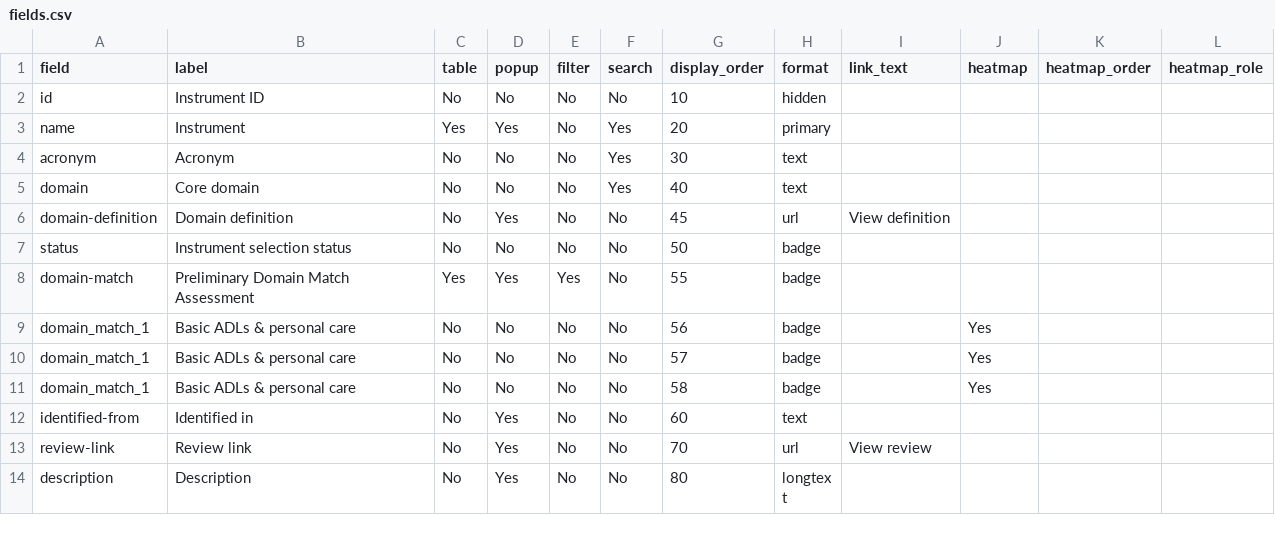
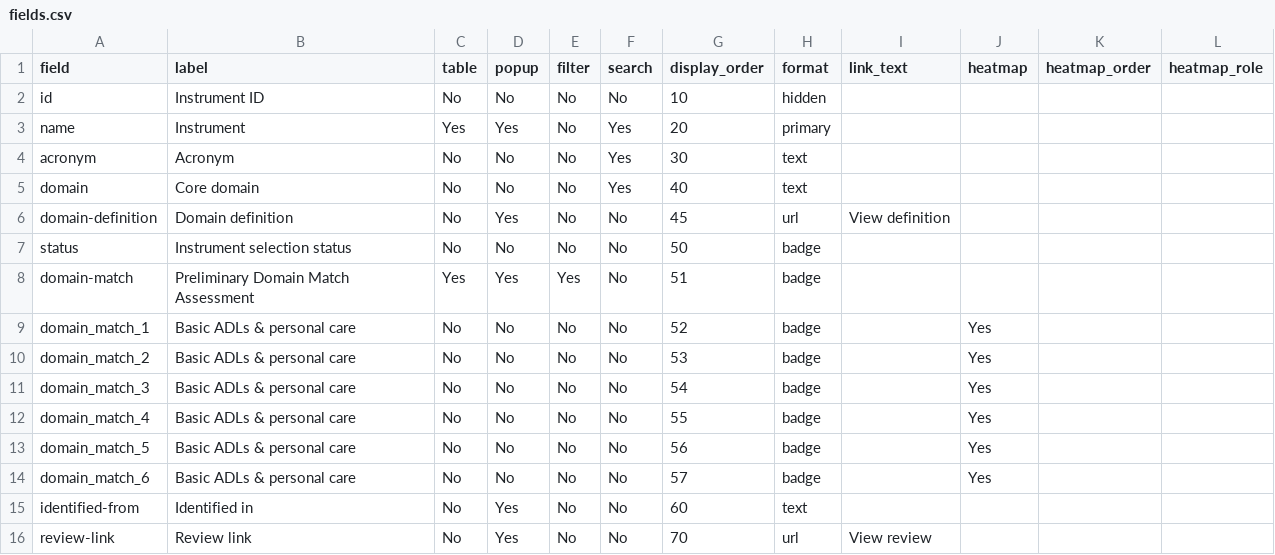
Before and after one commit to SeanFTPatterson/Functional-Outcomes, a CSV file: data/fields.csv, drawn as a sheet; only a part is shown; the shorter side is filled out with more unchanged rows.

```diff
--- a/data/fields.csv
+++ b/data/fields.csv
@@ -7,6 +7,9 @@ domain-definition,Domain definition,No,Yes,No,No,45,url,View definition,,,
 status,Instrument selection status,No,No,No,No,50,badge,,,,
-domain-match,Preliminary Domain Match Assessment,Yes,Yes,Yes,No,55,badge,,,,
-domain_match_1,Basic ADLs & personal care,No,No,No,No,56,badge,,Yes,,
-domain_match_1,Basic ADLs & personal care,No,No,No,No,57,badge,,Yes,,
-domain_match_1,Basic ADLs & personal care,No,No,No,No,58,badge,,Yes,,
+domain-match,Preliminary Domain Match Assessment,Yes,Yes,Yes,No,51,badge,,,,
+domain_match_1,Basic ADLs & personal care,No,No,No,No,52,badge,,Yes,,
+domain_match_2,Basic ADLs & personal care,No,No,No,No,53,badge,,Yes,,
+domain_match_3,Basic ADLs & personal care,No,No,No,No,54,badge,,Yes,,
+domain_match_4,Basic ADLs & personal care,No,No,No,No,55,badge,,Yes,,
+domain_match_5,Basic ADLs & personal care,No,No,No,No,56,badge,,Yes,,
+domain_match_6,Basic ADLs & personal care,No,No,No,No,57,badge,,Yes,,
 identified-from,Identified in,No,Yes,No,No,60,text,,,,
```
Also changed, not shown: data/badge_styles.csv, data/instruments.csv.
